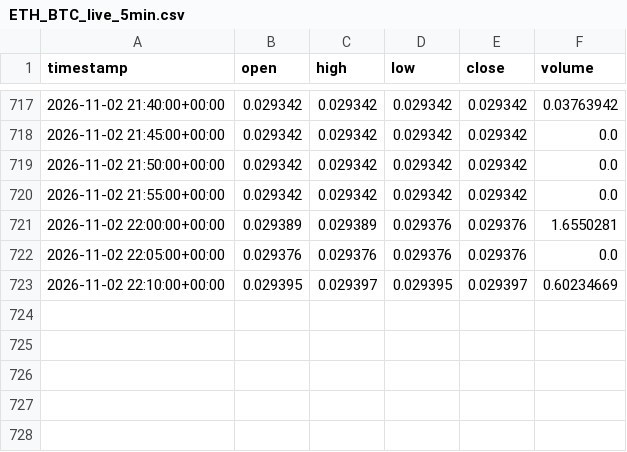
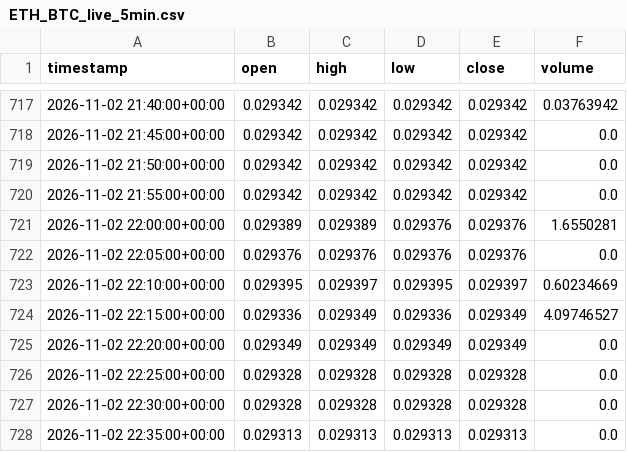
Before and after one commit to gholbrook/AlgoTrading, a CSV file: data/live/ETH_BTC_live_5min.csv, drawn as a sheet; only a part is shown, gaps mark what is left out.

```diff
--- a/data/live/ETH_BTC_live_5min.csv
+++ b/data/live/ETH_BTC_live_5min.csv
@@ -723 +723,6 @@ timestamp,open,high,low,close,volume
 2026-11-02 22:10:00+00:00,0.029395,0.029397,0.029395,0.029397,0.60234669
+2026-11-02 22:15:00+00:00,0.029336,0.029349,0.029336,0.029349,4.09746527
+2026-11-02 22:20:00+00:00,0.029349,0.029349,0.029349,0.029349,0.0
+2026-11-02 22:25:00+00:00,0.029328,0.029328,0.029328,0.029328,0.0
+2026-11-02 22:30:00+00:00,0.029328,0.029328,0.029328,0.029328,0.0
+2026-11-02 22:35:00+00:00,0.029313,0.029313,0.029313,0.029313,0.0
```
Also changed, not shown: data/live/BTC_USD_live_5min.csv, data/live/SOL_USDT_live_5min.csv, 4 other files.
